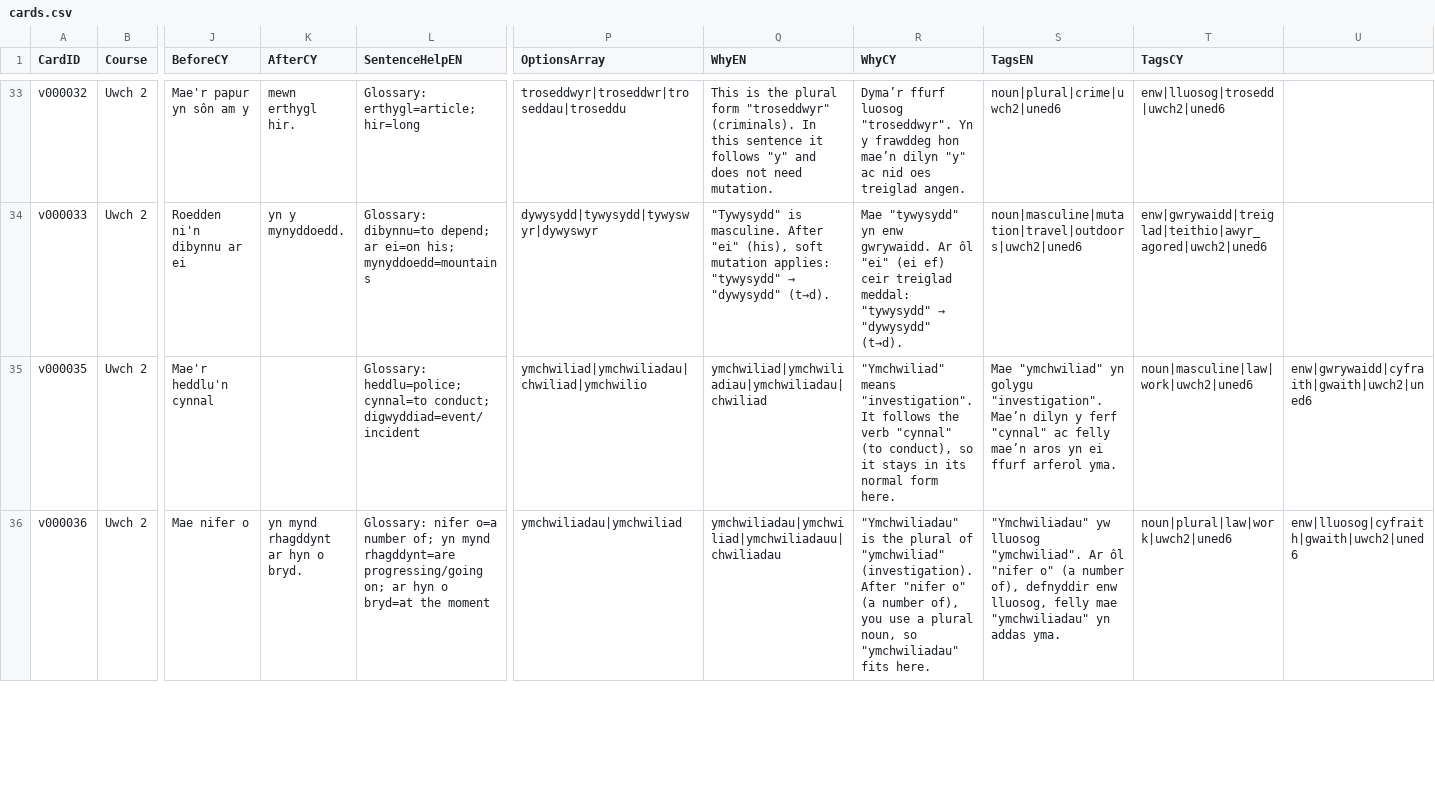
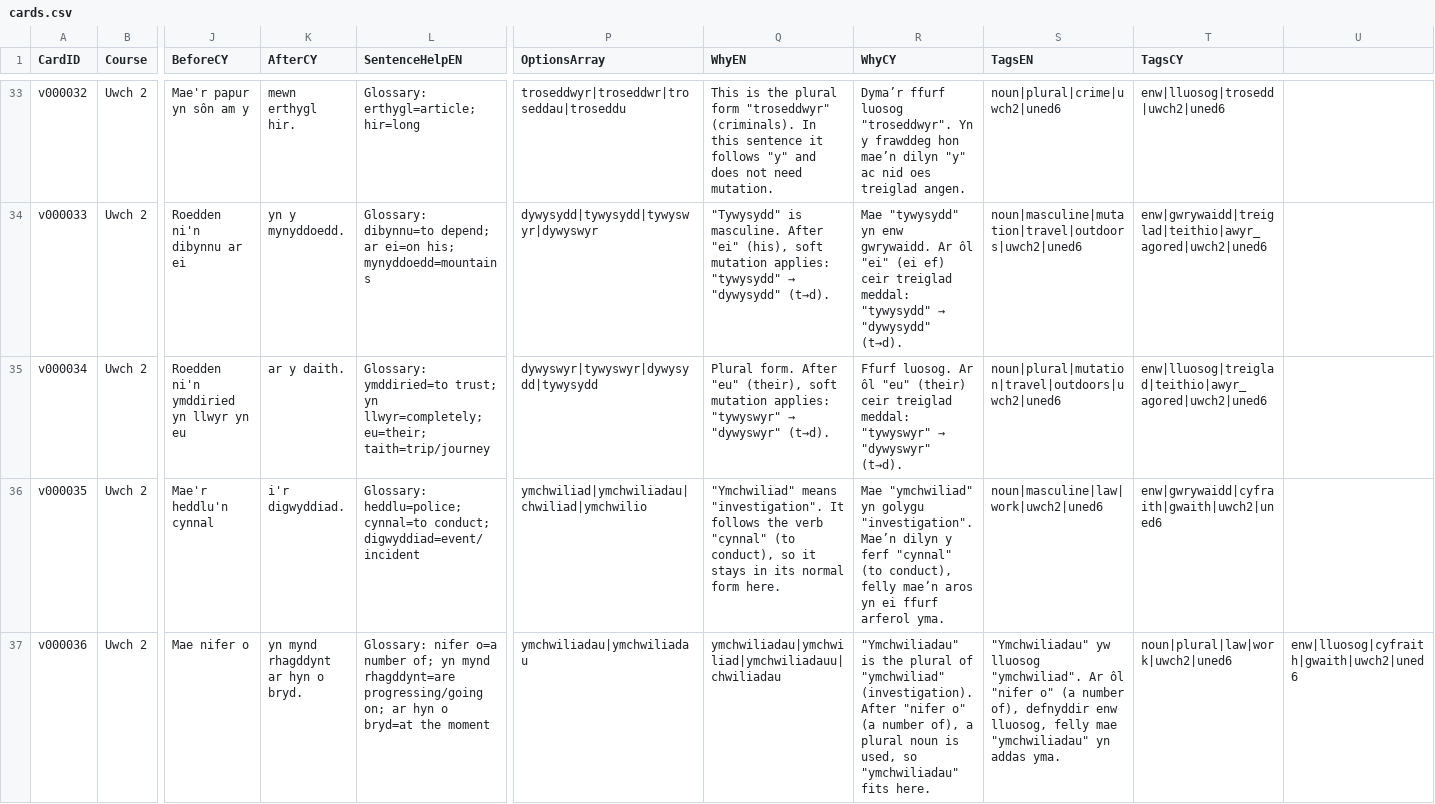
Before and after one commit to katyjohannab/welsh-mutation-trainer, a CSV file: data/vocab/cards.csv, drawn as a sheet; only a part is shown, gaps mark what is left out; addresses are those after the commit; rows hold the shown columns only; the diff covers the shown part only; the diff names each change by its address in the sheet, - before the commit and + after, or states it on an @@ line.

Commit message:
Update cards.csv

```diff
--- a/data/vocab/cards.csv
+++ b/data/vocab/cards.csv
+row 35: v000034 | Uwch 2 | Roedden ni'n ymddiried yn llwyr yn eu | ar y daith. | Glossary: ymddiried=to trust; yn llwyr=completely; eu=their; taith=trip/journey | dywyswyr|tywyswyr|dywysydd|tywysydd | Plural form. After "eu" (their), soft mutation applies: "tywyswyr" → "dywyswyr" (t→d). | Ffurf luosog. Ar ôl "eu" (their) ceir treiglad meddal: "tywyswyr" → "dywyswyr" (t→d). | noun|plural|mutation|travel|outdoors|uwch2|uned6 | enw|lluosog|treiglad|teithio|awyr_agored|uwch2|uned6
-K36 (AfterCY): (empty)
+K36 (AfterCY): i'r digwyddiad.
-Q36 (WhyEN): ymchwiliad|ymchwiliadiau|ymchwiliadau|chwiliad
+Q36 (WhyEN): "Ymchwiliad" means "investigation". It follows the verb "cynnal" (to conduct), so it stays in its normal form here.
-R36 (WhyCY): "Ymchwiliad" means "investigation". It follows the verb "cynnal" (to conduct), so it stays in its normal form here.
+R36 (WhyCY): Mae "ymchwiliad" yn golygu "investigation". Mae’n dilyn y ferf "cynnal" (to conduct), felly mae’n aros yn ei ffurf arferol yma.
-S36 (TagsEN): Mae "ymchwiliad" yn golygu "investigation". Mae’n dilyn y ferf "cynnal" ac felly mae’n aros yn ei ffurf arferol yma.
+S36 (TagsEN): noun|masculine|law|work|uwch2|uned6
-T36 (TagsCY): noun|masculine|law|work|uwch2|uned6
+T36 (TagsCY): enw|gwrywaidd|cyfraith|gwaith|uwch2|uned6
-U36: enw|gwrywaidd|cyfraith|gwaith|uwch2|uned6
+U36: (empty)
-P37 (OptionsArray): ymchwiliadau|ymchwiliad
+P37 (OptionsArray): ymchwiliadau|ymchwiliadau
-R37 (WhyCY): …number of), you use a plural noun, so "ymchwiliadau"…
+R37 (WhyCY): …number of), a plural noun is used, so "ymchwiliadau"…
```
Also changed, not shown: 1 removed row and 3 edited cells elsewhere in this file.
